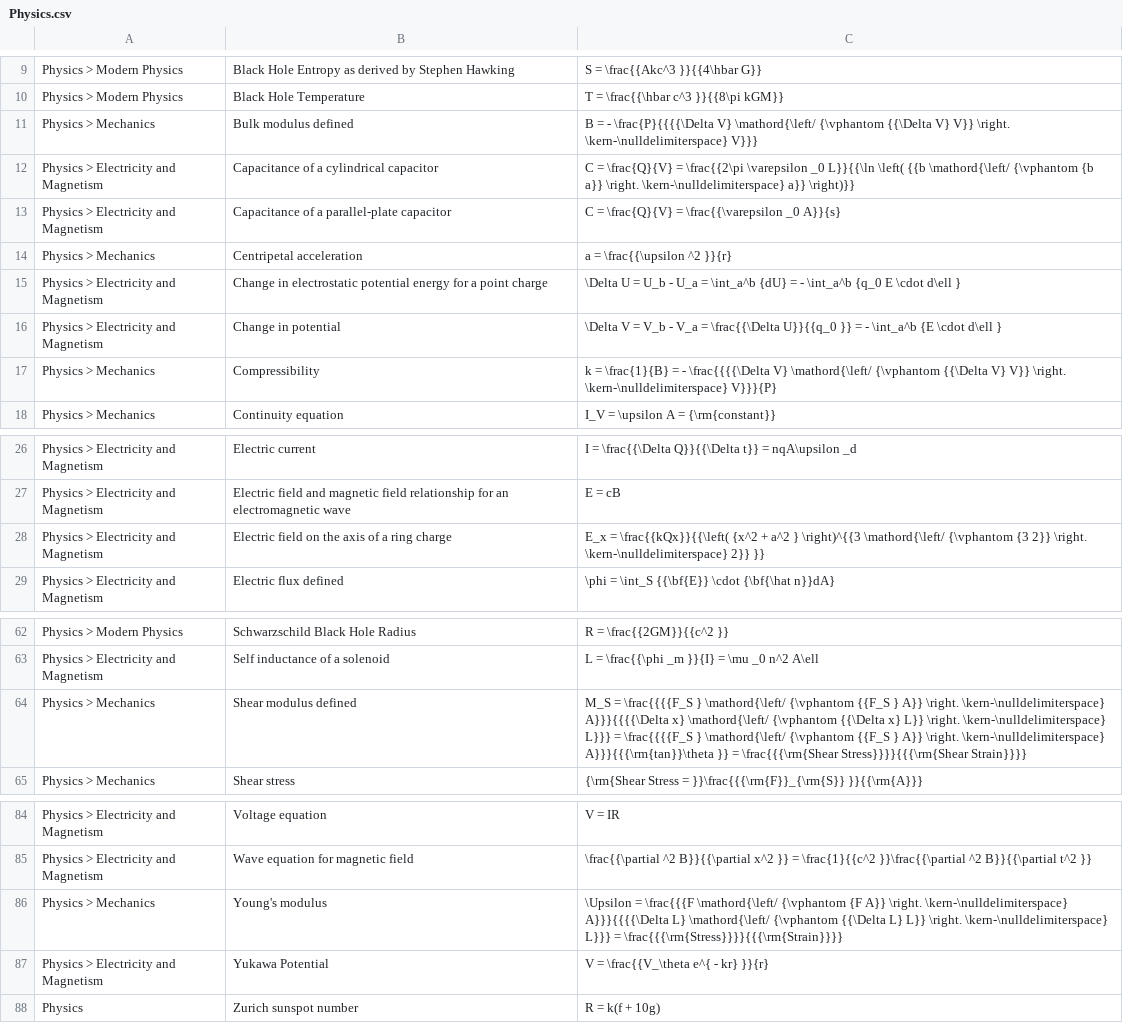
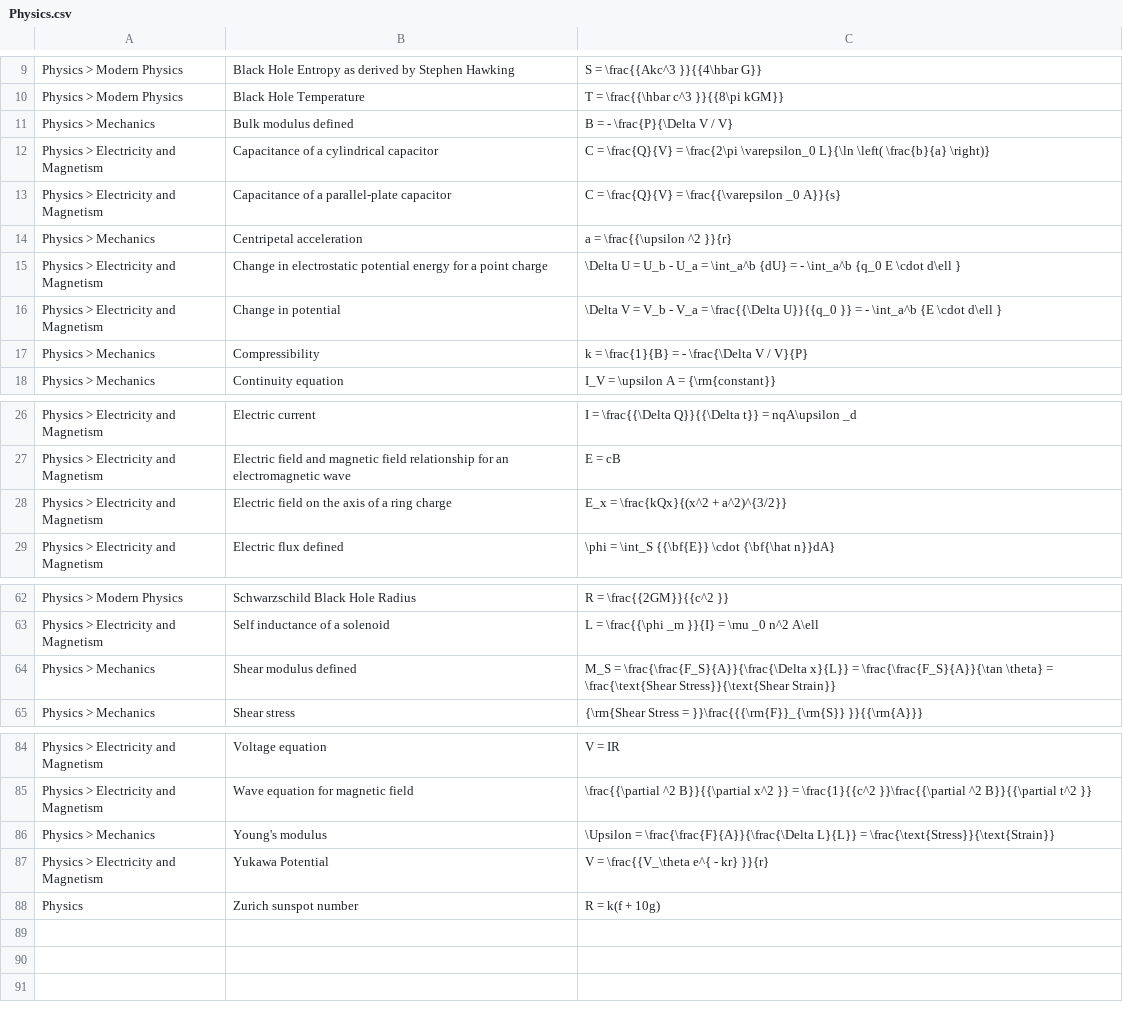
Before and after one commit to kristiank139/progeprojekt, a CSV file: src/mol/data/flashcards/Physics.csv (was src/mol/data/Physics.csv), drawn as a sheet; only a part is shown, gaps mark what is left out.

```diff
--- a/src/mol/data/Physics.csv
+++ b/src/mol/data/flashcards/Physics.csv
@@ -10,4 +10,4 @@ Physics > Modern Physics;Black Hole Entropy as derived by Stephen Hawking;S = \f
 Physics > Modern Physics;Black Hole Temperature;T = \frac{{\hbar c^3 }}{{8\pi kGM}}
-Physics > Mechanics;Bulk modulus defined;B = - \frac{P}{{{{\Delta V} \mathord{\left/ {\vphantom {{\Delta V} V}} \right. \kern-\nulldelimiterspace} V}}}
-Physics > Electricity and Magnetism;Capacitance of a cylindrical capacitor;C = \frac{Q}{V} = \frac{{2\pi \varepsilon _0 L}}{{\ln \left( {{b \mathord{\left/ {\vphantom {b a}} \right. \kern-\nulldelimiterspace} a}} \right)}}
+Physics > Mechanics;Bulk modulus defined;B = - \frac{P}{\Delta V / V}
+Physics > Electricity and Magnetism;Capacitance of a cylindrical capacitor;C = \frac{Q}{V} = \frac{2\pi \varepsilon_0 L}{\ln \left( \frac{b}{a} \right)}
 Physics > Electricity and Magnetism;Capacitance of a parallel-plate capacitor;C = \frac{Q}{V} = \frac{{\varepsilon _0 A}}{s}
@@ -16,3 +16,3 @@ Physics > Electricity and Magnetism;Change in electrostatic potential energy for
 Physics > Electricity and Magnetism;Change in potential;\Delta V = V_b - V_a = \frac{{\Delta U}}{{q_0 }} = - \int_a^b {E \cdot d\ell }
-Physics > Mechanics;Compressibility;k = \frac{1}{B} = - \frac{{{{\Delta V} \mathord{\left/ {\vphantom {{\Delta V} V}} \right. \kern-\nulldelimiterspace} V}}}{P}
+Physics > Mechanics;Compressibility;k = \frac{1}{B} = - \frac{\Delta V / V}{P}
 Physics > Mechanics;Continuity equation;I_V = \upsilon A = {\rm{constant}}
@@ -27,3 +27,3 @@ Physics > Electricity and Magnetism;Electric current;I = \frac{{\Delta Q}}{{\Del
 Physics > Electricity and Magnetism;Electric field and magnetic field relationship for an electromagnetic wave;E = cB
-Physics > Electricity and Magnetism;Electric field on the axis of a ring charge;E_x = \frac{{kQx}}{{\left( {x^2 + a^2 } \right)^{{3 \mathord{\left/ {\vphantom {3 2}} \right. \kern-\nulldelimiterspace} 2}} }}
+Physics > Electricity and Magnetism;Electric field on the axis of a ring charge;E_x = \frac{kQx}{(x^2 + a^2)^{3/2}}
 Physics > Electricity and Magnetism;Electric flux defined;\phi = \int_S {{\bf{E}} \cdot {\bf{\hat n}}dA}
@@ -63,3 +63,3 @@ Physics > Modern Physics;Schwarzschild Black Hole Radius;R = \frac{{2GM}}{{c^2 }
 Physics > Electricity and Magnetism;Self inductance of a solenoid;L = \frac{{\phi _m }}{I} = \mu _0 n^2 A\ell
-Physics > Mechanics;Shear modulus defined;M_S = \frac{{{{F_S } \mathord{\left/ {\vphantom {{F_S } A}} \right. \kern-\nulldelimiterspace} A}}}{{{{\Delta x} \mathord{\left/ {\vphantom {{\Delta x} L}} \right. \kern-\nulldelimiterspace} L}}} = \frac{{{{F_S } \mathord{\left/ {\vphantom {{F_S } A}} \right. \kern-\nulldelimiterspace} A}}}{{{\rm{tan}}\theta }} = \frac{{{\rm{Shear Stress}}}}{{{\rm{Shear Strain}}}}
+Physics > Mechanics;Shear modulus defined;M_S = \frac{\frac{F_S}{A}}{\frac{\Delta x}{L}} = \frac{\frac{F_S}{A}}{\tan \theta} = \frac{\text{Shear Stress}}{\text{Shear Strain}}
 Physics > Mechanics;Shear stress;{\rm{Shear Stress = }}\frac{{{\rm{F}}_{\rm{S}} }}{{\rm{A}}}
@@ -85,3 +85,3 @@ Physics > Electricity and Magnetism;Voltage equation;V = IR
 Physics > Electricity and Magnetism;Wave equation for magnetic field;\frac{{\partial ^2 B}}{{\partial x^2 }} = \frac{1}{{c^2 }}\frac{{\partial ^2 B}}{{\partial t^2 }}
-Physics > Mechanics;Young's modulus;\Upsilon = \frac{{{F \mathord{\left/ {\vphantom {F A}} \right. \kern-\nulldelimiterspace} A}}}{{{{\Delta L} \mathord{\left/ {\vphantom {{\Delta L} L}} \right. \kern-\nulldelimiterspace} L}}} = \frac{{{\rm{Stress}}}}{{{\rm{Strain}}}}
+Physics > Mechanics;Young's modulus;\Upsilon = \frac{\frac{F}{A}}{\frac{\Delta L}{L}} = \frac{\text{Stress}}{\text{Strain}}
 Physics > Electricity and Magnetism;Yukawa Potential;V = \frac{{V_\theta e^{ - kr} }}{r}
```
Also changed, not shown: src/mol/data/flashcards/Algebra.csv, src/mol/data/flashcards/Chemistry.csv, 29 other files.
